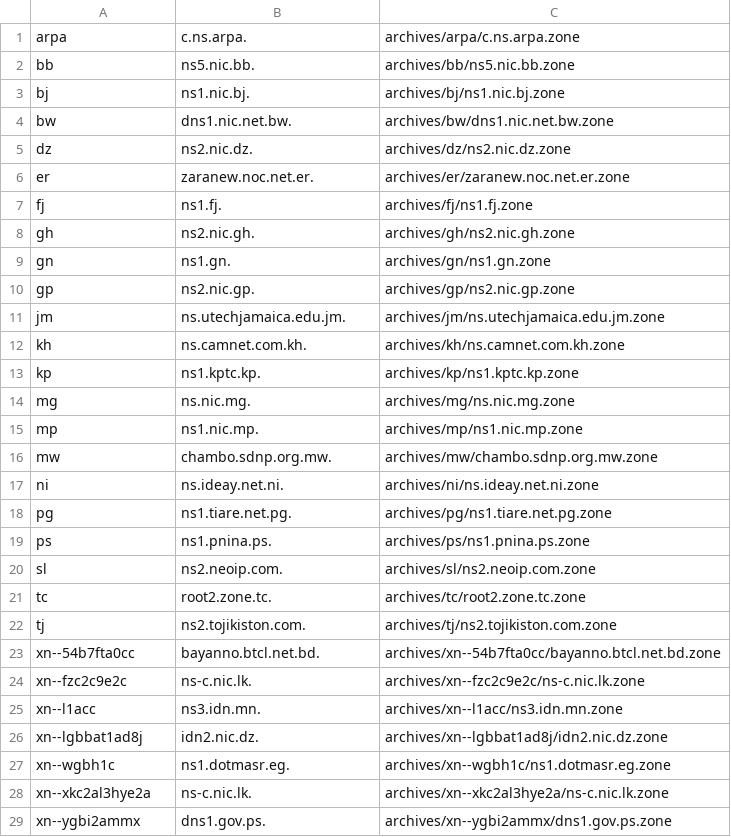
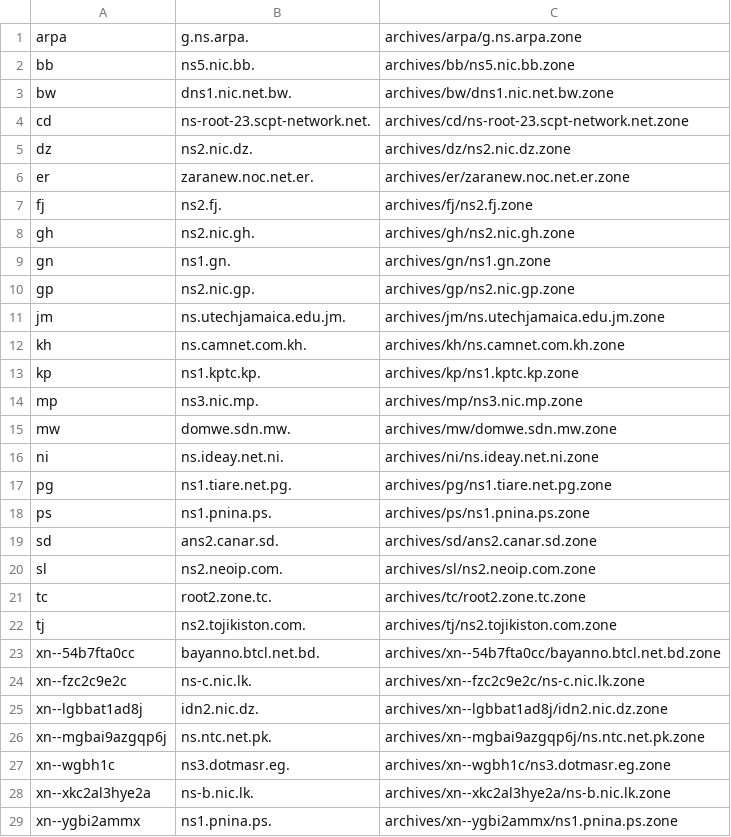
Before and after one commit to flotwig/TLDR-2, a TSV file: transferable_zones.tsv, drawn as a sheet.

```diff
--- a/transferable_zones.tsv
+++ b/transferable_zones.tsv
@@ -1,8 +1,8 @@
-arpa	c.ns.arpa.	archives/arpa/c.ns.arpa.zone
+arpa	g.ns.arpa.	archives/arpa/g.ns.arpa.zone
 bb	ns5.nic.bb.	archives/bb/ns5.nic.bb.zone
-bj	ns1.nic.bj.	archives/bj/ns1.nic.bj.zone
 bw	dns1.nic.net.bw.	archives/bw/dns1.nic.net.bw.zone
+cd	ns-root-23.scpt-network.net.	archives/cd/ns-root-23.scpt-network.net.zone
 dz	ns2.nic.dz.	archives/dz/ns2.nic.dz.zone
 er	zaranew.noc.net.er.	archives/er/zaranew.noc.net.er.zone
-fj	ns1.fj.	archives/fj/ns1.fj.zone
+fj	ns2.fj.	archives/fj/ns2.fj.zone
 gh	ns2.nic.gh.	archives/gh/ns2.nic.gh.zone
@@ -13,5 +13,4 @@ kh	ns.camnet.com.kh.	archives/kh/ns.camnet.com.kh.zone
 kp	ns1.kptc.kp.	archives/kp/ns1.kptc.kp.zone
-mg	ns.nic.mg.	archives/mg/ns.nic.mg.zone
-mp	ns1.nic.mp.	archives/mp/ns1.nic.mp.zone
-mw	chambo.sdnp.org.mw.	archives/mw/chambo.sdnp.org.mw.zone
+mp	ns3.nic.mp.	archives/mp/ns3.nic.mp.zone
+mw	domwe.sdn.mw.	archives/mw/domwe.sdn.mw.zone
 ni	ns.ideay.net.ni.	archives/ni/ns.ideay.net.ni.zone
@@ -19,2 +18,3 @@ pg	ns1.tiare.net.pg.	archives/pg/ns1.tiare.net.pg.zone
 ps	ns1.pnina.ps.	archives/ps/ns1.pnina.ps.zone
+sd	ans2.canar.sd.	archives/sd/ans2.canar.sd.zone
 sl	ns2.neoip.com.	archives/sl/ns2.neoip.com.zone
@@ -24,6 +24,6 @@ xn--54b7fta0cc	bayanno.btcl.net.bd.	archives/xn--54b7fta0cc/bayanno.btcl.net.bd.
 xn--fzc2c9e2c	ns-c.nic.lk.	archives/xn--fzc2c9e2c/ns-c.nic.lk.zone
-xn--l1acc	ns3.idn.mn.	archives/xn--l1acc/ns3.idn.mn.zone
 xn--lgbbat1ad8j	idn2.nic.dz.	archives/xn--lgbbat1ad8j/idn2.nic.dz.zone
-xn--wgbh1c	ns1.dotmasr.eg.	archives/xn--wgbh1c/ns1.dotmasr.eg.zone
-xn--xkc2al3hye2a	ns-c.nic.lk.	archives/xn--xkc2al3hye2a/ns-c.nic.lk.zone
-xn--ygbi2ammx	dns1.gov.ps.	archives/xn--ygbi2ammx/dns1.gov.ps.zone
+xn--mgbai9azgqp6j	ns.ntc.net.pk.	archives/xn--mgbai9azgqp6j/ns.ntc.net.pk.zone
+xn--wgbh1c	ns3.dotmasr.eg.	archives/xn--wgbh1c/ns3.dotmasr.eg.zone
+xn--xkc2al3hye2a	ns-b.nic.lk.	archives/xn--xkc2al3hye2a/ns-b.nic.lk.zone
+xn--ygbi2ammx	ns1.pnina.ps.	archives/xn--ygbi2ammx/ns1.pnina.ps.zone
```
Also changed, not shown: 13 other files.
